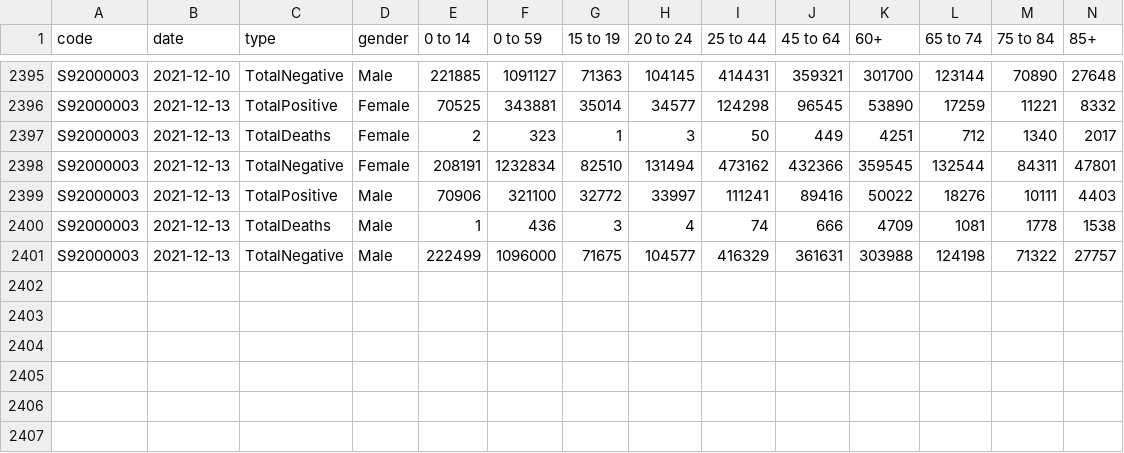
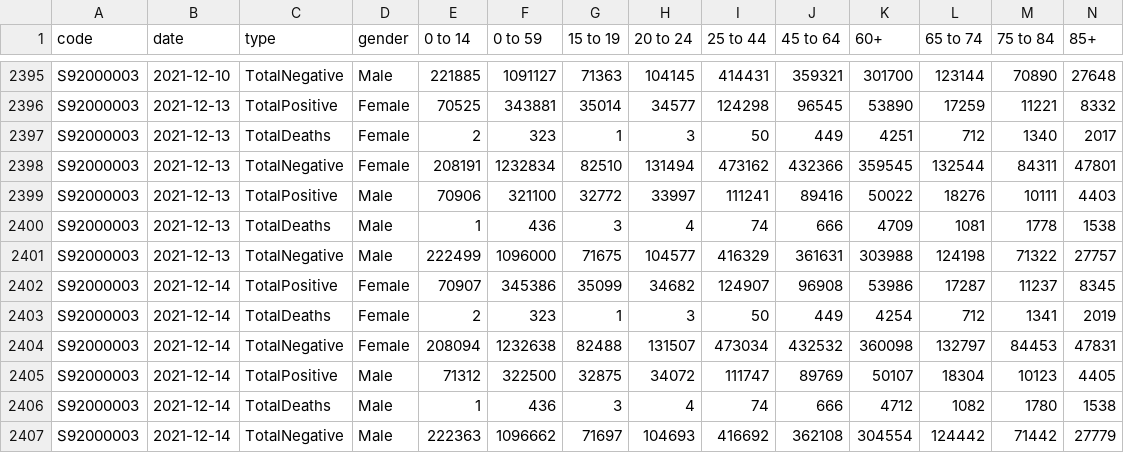
Before and after one commit to dougbristor/UKCovid19, a TSV file: data/daily/scot_daily_v2.tsv, drawn as a sheet; only a part is shown, gaps mark what is left out; the diff names each change by its address in the sheet, - before the commit and + after, or states it on an @@ line.

```diff
--- a/data/daily/scot_daily_v2.tsv
+++ b/data/daily/scot_daily_v2.tsv
+row 2402: S92000003 | 2021-12-14 | TotalPositive | Female | 70907 | 345386 | 35099 | 34682 | 124907 | 96908 | 53986 | 17287 | 11237 | 8345
+row 2403: S92000003 | 2021-12-14 | TotalDeaths | Female | 2 | 323 | 1 | 3 | 50 | 449 | 4254 | 712 | 1341 | 2019
+row 2404: S92000003 | 2021-12-14 | TotalNegative | Female | 208094 | 1232638 | 82488 | 131507 | 473034 | 432532 | 360098 | 132797 | 84453 | 47831
+row 2405: S92000003 | 2021-12-14 | TotalPositive | Male | 71312 | 322500 | 32875 | 34072 | 111747 | 89769 | 50107 | 18304 | 10123 | 4405
+row 2406: S92000003 | 2021-12-14 | TotalDeaths | Male | 1 | 436 | 3 | 4 | 74 | 666 | 4712 | 1082 | 1780 | 1538
+row 2407: S92000003 | 2021-12-14 | TotalNegative | Male | 222363 | 1096662 | 71697 | 104693 | 416692 | 362108 | 304554 | 124442 | 71442 | 27779
```
